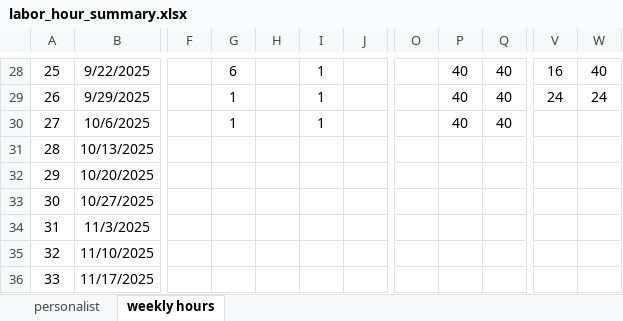
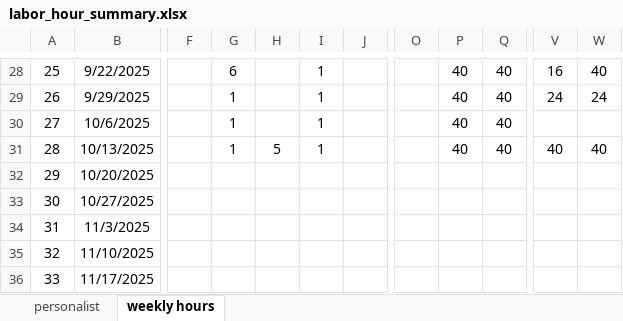
Before and after one commit to xiaosongchen1977/geo-project-tracker-ohio2025, an Excel workbook: labor_hour_summary.xlsx, sheet weekly hours, drawn as a sheet; only a part is shown, gaps mark what is left out; values as stored, in another font and other column widths than the file's, no borders; the diff names each change by its address in the sheet, - before the commit and + after, or states it on an @@ line.

Commit message:
Update web reports - 2025-10-17 20:46:02

```diff
--- a/labor_hour_summary.xlsx (sheet weekly hours)
+++ b/labor_hour_summary.xlsx (sheet weekly hours)
-G31: (empty)
+G31: 1
-H31: (empty)
+H31: 5
-I31: (empty)
+I31: 1
-P31: (empty)
+P31: 40
-Q31: (empty)
+Q31: 40
-V31: (empty)
+V31: 40
-W31: (empty)
+W31: 40
```
